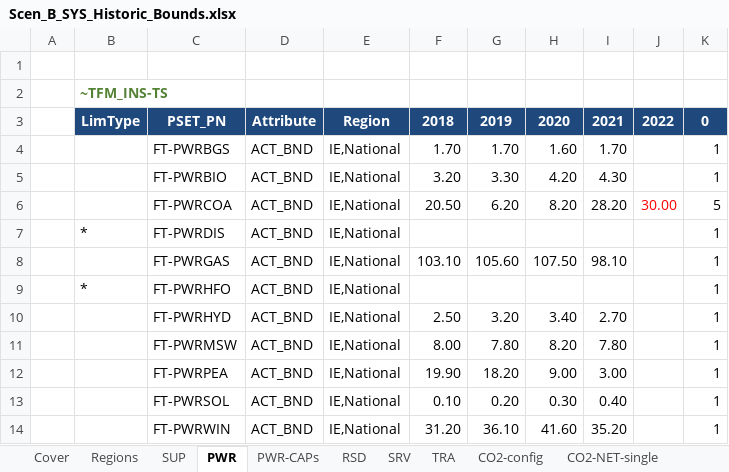
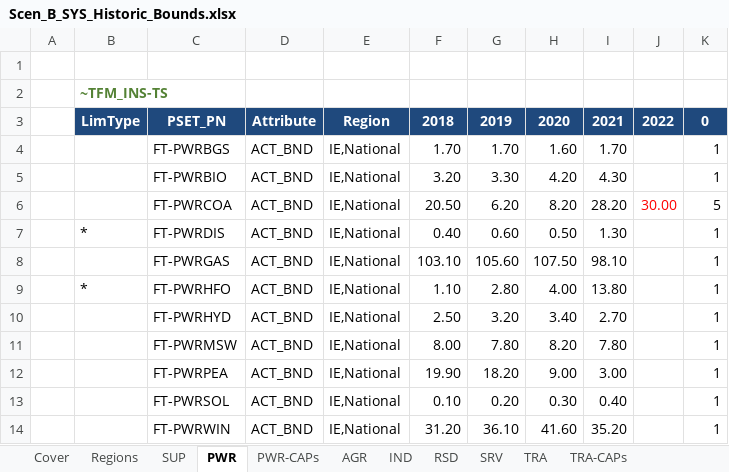
Before and after one commit to MaREI-EPMG/times-ireland-model, an Excel workbook: SuppXLS/Scen_B_SYS_Historic_Bounds.xlsx, sheet PWR, drawn as a sheet; values as stored, in another font and other column widths than the file's, no borders; the diff names each change by its address in the sheet, - before the commit and + after, or states it on an @@ line.

```diff
--- a/SuppXLS/Scen_B_SYS_Historic_Bounds.xlsx (sheet PWR)
+++ b/SuppXLS/Scen_B_SYS_Historic_Bounds.xlsx (sheet PWR)
+sheet tab: AGR
+sheet tab: IND
+sheet tab: TRA-CAPs
-F7: (empty)
+F7: 0.40
-G7: (empty)
+G7: 0.60
-H7: (empty)
+H7: 0.50
-I7: (empty)
+I7: 1.30
-F9: (empty)
+F9: 1.10
-G9: (empty)
+G9: 2.80
-H9: (empty)
+H9: 4.00
-I9: (empty)
+I9: 13.80
```
Also changed, not shown: sheet TRA.
